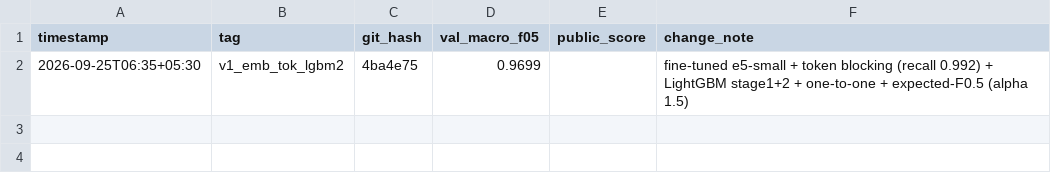
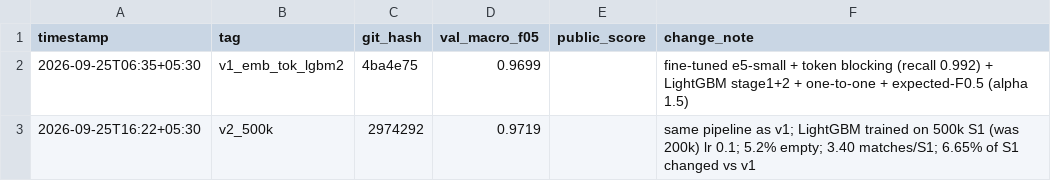
Before and after one commit to bhavyatalwar04/Business_Entity_Resolution, a CSV file: logs/submissions.csv, drawn as a sheet.

Commit message:
Submission v2 (500k-S1 LightGBM, OOF macro F0.5 0.9719): matching_results, log, docs

```diff
--- a/logs/submissions.csv
+++ b/logs/submissions.csv
@@ -2 +2,2 @@ timestamp,tag,git_hash,val_macro_f05,public_score,change_note
 2026-09-25T06:35+05:30,v1_emb_tok_lgbm2,4ba4e75,0.9699,,fine-tuned e5-small + token blocking (recall 0.992) + LightGBM stage1+2 + one-to-one + expected-F0.5 (alpha 1.5)
+2026-09-25T16:22+05:30,v2_500k,2974292,0.9719,,same pipeline as v1; LightGBM trained on 500k S1 (was 200k) lr 0.1; 5.2% empty; 3.40 matches/S1; 6.65% of S1 changed vs v1
```
Also changed, not shown: 2 other files.
